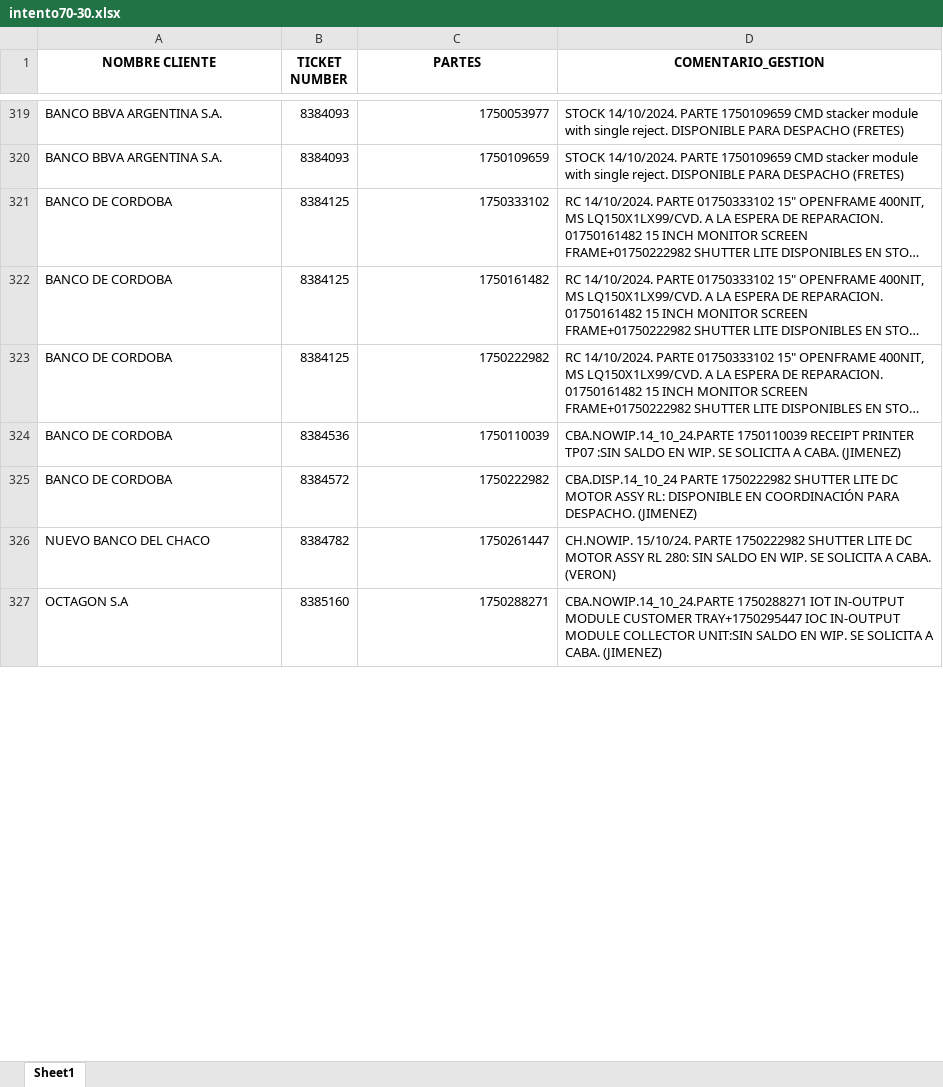
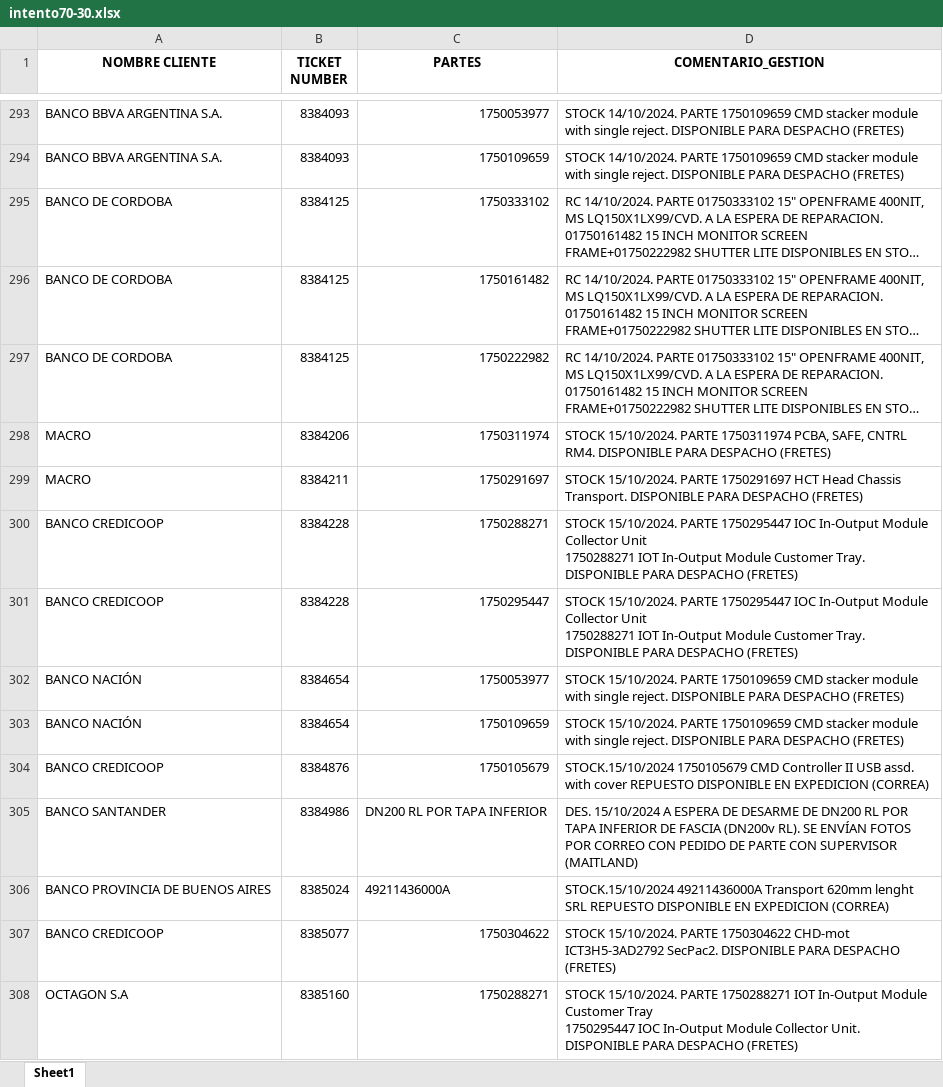
Before and after one commit to lucasrdrz/testdn, an Excel workbook: intento70-30.xlsx, sheet Sheet1, drawn as a sheet; only a part is shown, gaps mark what is left out; long unchanged cells end in …; values as stored, in another font and other column widths than the file's, no borders; removed rows and columns are numbered as before the commit, all else as after; ↵ is a line break in a cell; the diff covers the shown part only; the diff names each change by its address in the sheet, - before the commit and + after, or states it on an @@ line.

```diff
--- a/intento70-30.xlsx (sheet Sheet1)
+++ b/intento70-30.xlsx (sheet Sheet1)
-row 324: BANCO DE CORDOBA | 8384536 | 1750110039 | CBA.NOWIP.14_10_24.PARTE 1750110039 RECEIPT PRINTER TP07 :SIN SALDO EN WIP. SE SOLICITA A CABA. (JIMENEZ)
-row 325: BANCO DE CORDOBA | 8384572 | 1750222982 | CBA.DISP.14_10_24 PARTE 1750222982 SHUTTER LITE DC MOTOR ASSY RL: DISPONIBLE EN COORDINACIÓN PARA DESPACHO. (JIMENEZ)
-row 326: NUEVO BANCO DEL CHACO | 8384782 | 1750261447 | CH.NOWIP. 15/10/24. PARTE 1750222982 SHUTTER LITE DC MOTOR ASSY RL 280: SIN SALDO EN WIP. SE SOLICITA A CABA. (VERON)
+row 298: MACRO | 8384206 | 1750311974 | STOCK 15/10/2024. PARTE 1750311974 PCBA, SAFE, CNTRL RM4. DISPONIBLE PARA DESPACHO (FRETES)
+row 299: MACRO | 8384211 | 1750291697 | STOCK 15/10/2024. PARTE 1750291697 HCT Head Chassis Transport. DISPONIBLE PARA DESPACHO (FRETES)
+row 300: BANCO CREDICOOP | 8384228 | 1750288271 | STOCK 15/10/2024. PARTE 1750295447 IOC In-Output Module Collector Unit ↵ 1750288271 IOT In-Output Module Customer Tray. DISPONIBLE PARA DESPACHO (FRETES)
+row 301: BANCO CREDICOOP | 8384228 | 1750295447 | STOCK 15/10/2024. PARTE 1750295447 IOC In-Output Module Collector Unit ↵ 1750288271 IOT In-Output Module Customer Tray. DISPONIBLE PARA DESPACHO (FRETES)
+row 302: BANCO NACIÓN | 8384654 | 1750053977 | STOCK 15/10/2024. PARTE 1750109659 CMD stacker module with single reject. DISPONIBLE PARA DESPACHO (FRETES)
+row 303: BANCO NACIÓN | 8384654 | 1750109659 | STOCK 15/10/2024. PARTE 1750109659 CMD stacker module with single reject. DISPONIBLE PARA DESPACHO (FRETES)
+row 304: BANCO CREDICOOP | 8384876 | 1750105679 | STOCK.15/10/2024 1750105679 CMD Controller II USB assd. with cover REPUESTO DISPONIBLE EN EXPEDICION (CORREA)
+row 305: BANCO SANTANDER | 8384986 | DN200 RL POR TAPA INFERIOR | DES. 15/10/2024 A ESPERA DE DESARME DE DN200 RL POR TAPA INFERIOR DE FASCIA (DN200v RL). SE ENVÍAN FOTOS POR CORREO CON PEDIDO DE PARTE CON SUPERVISOR (MAITLAND)
+row 306: BANCO PROVINCIA DE BUENOS AIRES | 8385024 | 49211436000A | STOCK.15/10/2024 49211436000A Transport 620mm lenght SRL REPUESTO DISPONIBLE EN EXPEDICION (CORREA)
+row 307: BANCO CREDICOOP | 8385077 | 1750304622 | STOCK 15/10/2024. PARTE 1750304622 CHD-mot ICT3H5-3AD2792 SecPac2. DISPONIBLE PARA DESPACHO (FRETES)
-D308 (COMENTARIO_GESTION): CBA.NOWIP.14_10_24.PARTE 1750288271 IOT IN-OUTPUT MODULE CUSTOMER TRAY+1750295447 IOC IN-OUTPUT MODULE COLLECTOR UNIT:SIN SALDO EN WIP. SE SOLICITA A CABA. (JIMENEZ)
+D308 (COMENTARIO_GESTION): STOCK 15/10/2024. PARTE 1750288271 IOT In-Output Module Customer Tray ↵ 1750295447 IOC In-Output Module Collector Unit. DISPONIBLE PARA DESPACHO (FRETES)
```
Also changed, not shown: 24 added rows, 38 removed rows and 13 edited cells elsewhere in this sheet, TicktesPendientes.xlsx, 1 other file.
